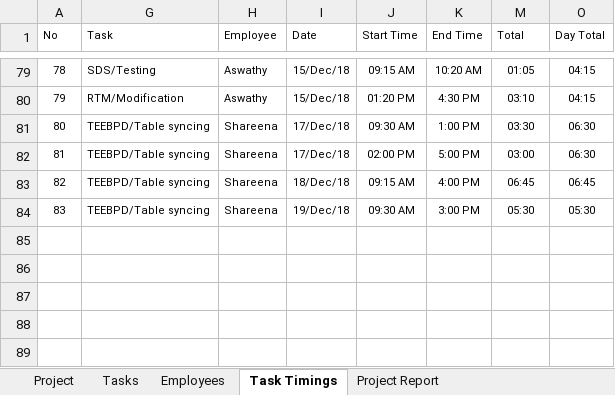
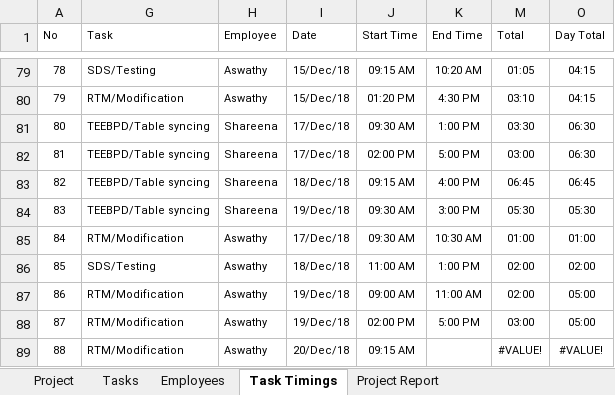
Before and after one commit to MilestoneInnovativeTechnologies/Project-Development, an Excel workbook: Milestone Project Management.xlsx, sheet Task Timings, drawn as a sheet; only a part is shown, gaps mark what is left out; values as stored, in another font and other column widths than the file's, no borders; table styles not drawn; the diff names each change by its address in the sheet, - before the commit and + after, or states it on an @@ line.

Commit message:
updated

```diff
--- a/Milestone Project Management.xlsx (sheet Task Timings)
+++ b/Milestone Project Management.xlsx (sheet Task Timings)
+row 85: 84 | RTM/Modification | Aswathy | 17/Dec/18 | 09:30 AM | 10:30 AM | 01:00 | 01:00
+row 86: 85 | SDS/Testing | Aswathy | 18/Dec/18 | 11:00 AM | 1:00 PM | 02:00 | 02:00
+row 87: 86 | RTM/Modification | Aswathy | 19/Dec/18 | 09:00 AM | 11:00 AM | 02:00 | 05:00
+row 88: 87 | RTM/Modification | Aswathy | 19/Dec/18 | 02:00 PM | 5:00 PM | 03:00 | 05:00
+row 89: 88 | RTM/Modification | Aswathy | 20/Dec/18 | 09:15 AM |  | #VALUE! | #VALUE!
```
Also changed, not shown: hidden cells, charts or pictures.
